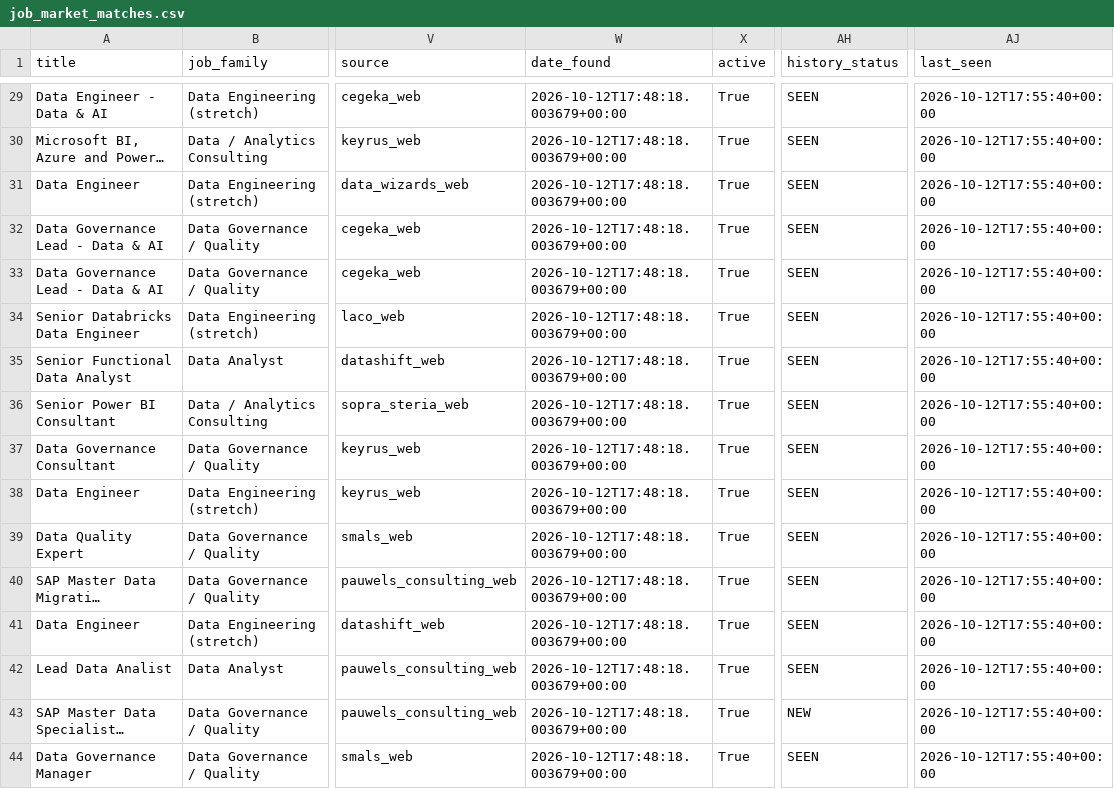
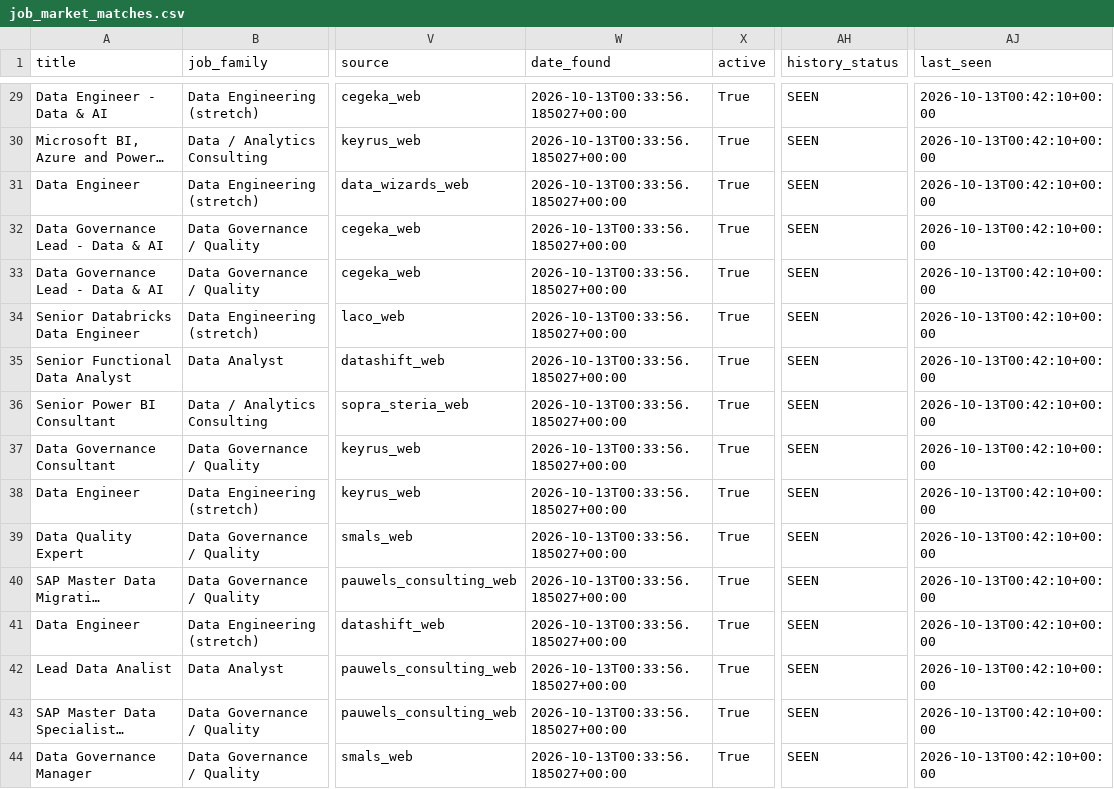
Before and after one commit to Hamza-Toulni/jobscraper, a CSV file: V6.1/job_market_matches.csv, drawn as a sheet; only a part is shown, gaps mark what is left out; long unchanged cells end in …; the diff covers the shown part only; the diff names each change by its address in the sheet, - before the commit and + after, or states it on an @@ line.

```diff
--- a/V6.1/job_market_matches.csv
+++ b/V6.1/job_market_matches.csv
-W29:W44 (date_found): 2026-10-12T17:48:18.003679+00:00
+W29:W44 (date_found): 2026-10-13T00:33:56.185027+00:00
-AJ29:AJ44 (last_seen): 2026-10-12T17:55:40+00:00
+AJ29:AJ44 (last_seen): 2026-10-13T00:42:10+00:00
-AH43 (history_status): NEW
+AH43 (history_status): SEEN
```
Also changed, not shown: 57 edited cells elsewhere in this file, V6.1/job_market_history.csv, 1 other file.
